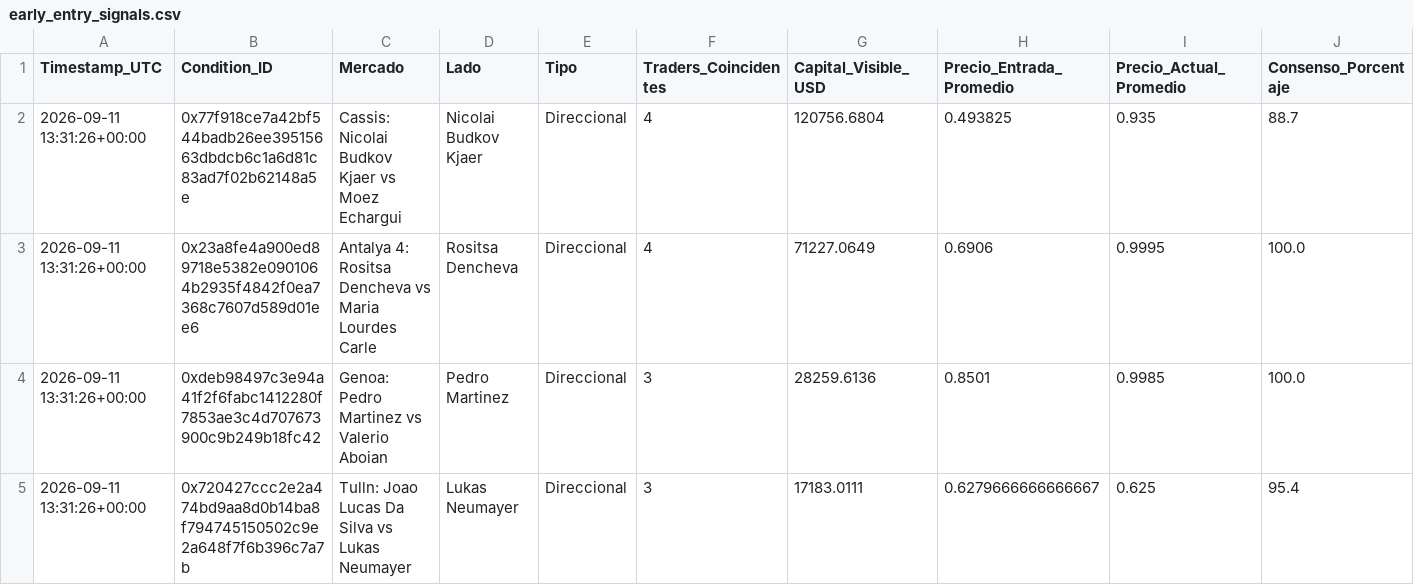
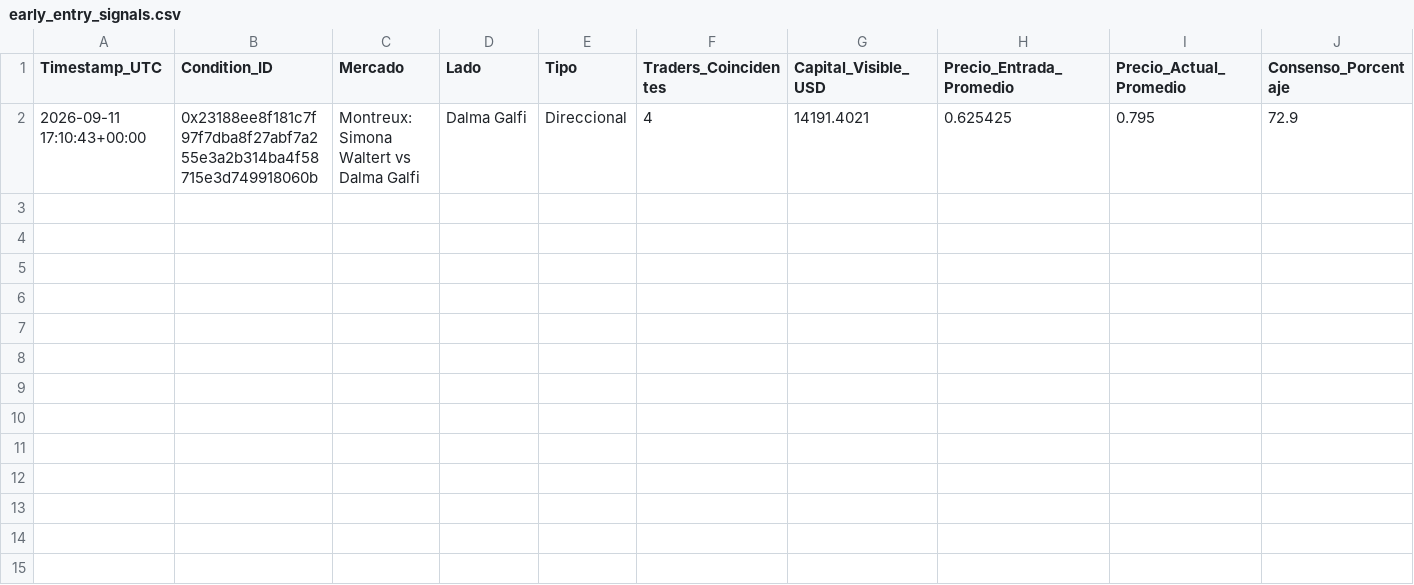
Before and after one commit to mndz-06/WhaleSportsAI, a CSV file: early_entry_signals.csv, drawn as a sheet; only a part is shown; removed rows and columns are numbered as before the commit, all else as after; rows hold the shown columns only; the diff names each change by its address in the sheet, - before the commit and + after, or states it on an @@ line.

```diff
--- a/early_entry_signals.csv
+++ b/early_entry_signals.csv
-row 2: 2026-09-11 13:31:26+00:00 | 0x77f918ce7a42bf544badb26ee39515663dbdcb6c1a6d81c83ad7f02b62148a5e | Cassis: Nicolai Budkov Kjaer vs Moez Echargui | Nicolai Budkov Kjaer | Direccional | 4 | 120756.6804 | 0.493825 | 0.935 | 88.7
-row 3: 2026-09-11 13:31:26+00:00 | 0x23a8fe4a900ed89718e5382e0901064b2935f4842f0ea7368c7607d589d01ee6 | Antalya 4: Rositsa Dencheva vs Maria Lourdes Carle | Rositsa Dencheva | Direccional | 4 | 71227.0649 | 0.6906 | 0.9995 | 100.0
-row 4: 2026-09-11 13:31:26+00:00 | 0xdeb98497c3e94a41f2f6fabc1412280f7853ae3c4d707673900c9b249b18fc42 | Genoa: Pedro Martinez vs Valerio Aboian | Pedro Martinez | Direccional | 3 | 28259.6136 | 0.8501 | 0.9985 | 100.0
-row 5: 2026-09-11 13:31:26+00:00 | 0x720427ccc2e2a474bd9aa8d0b14ba8f794745150502c9e2a648f7f6b396c7a7b | Tulln: Joao Lucas Da Silva vs Lukas Neumayer | Lukas Neumayer | Direccional | 3 | 17183.0111 | 0.6279666666666667 | 0.625 | 95.4
+row 2: 2026-09-11 17:10:43+00:00 | 0x23188ee8f181c7f97f7dba8f27abf7a255e3a2b314ba4f58715e3d749918060b | Montreux: Simona Waltert vs Dalma Galfi | Dalma Galfi | Direccional | 4 | 14191.4021 | 0.625425 | 0.795 | 72.9
```
Also changed, not shown: top_50_sports_traders.csv, 2 other files.
